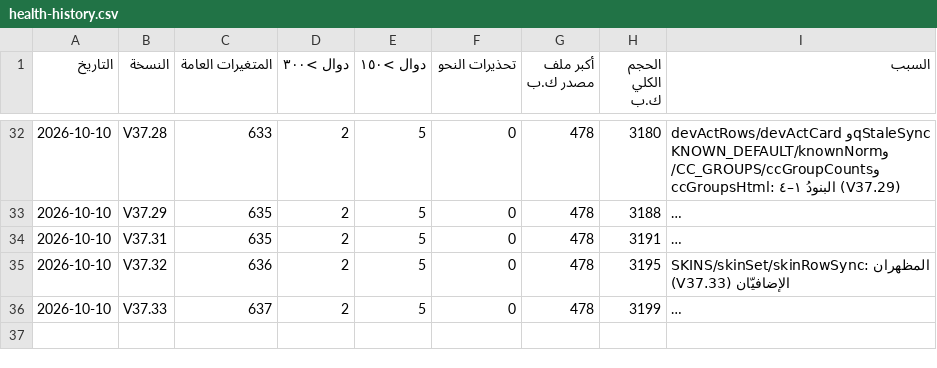
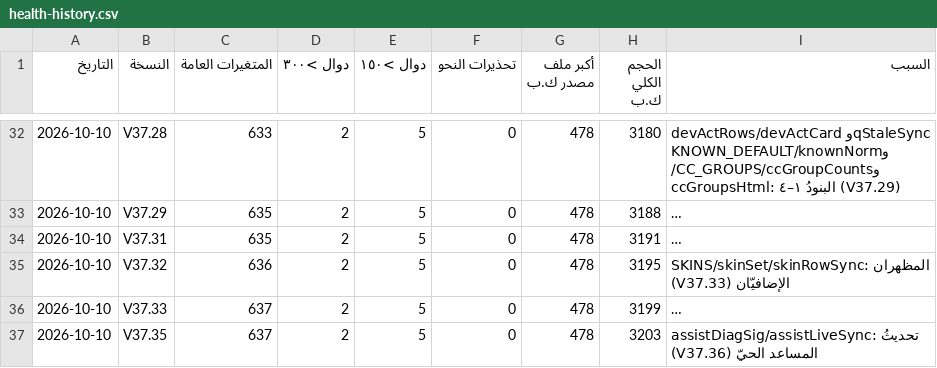
Before and after one commit to mhmdsfwt371/Project-survey, a CSV file: docs/health-history.csv, drawn as a sheet; only a part is shown, gaps mark what is left out; long unchanged cells end in …; the diff names each change by its address in the sheet, - before the commit and + after, or states it on an @@ line.

Commit message:
V37.36 — المساعدُ يتحدّث وهو مفتوح بعد المزامنة، واختياراتُ المظهر واضحةٌ في القائمة (بلاغا المالك)
Release: hotfix

```diff
--- a/docs/health-history.csv
+++ b/docs/health-history.csv
+row 37: 2026-10-10 | V37.35 | 637 | 2 | 5 | 0 | 478 | 3203 | assistDiagSig/assistLiveSync: تحديثُ المساعد الحيّ (V37.36)
```
Also changed, not shown: 27 other files.
